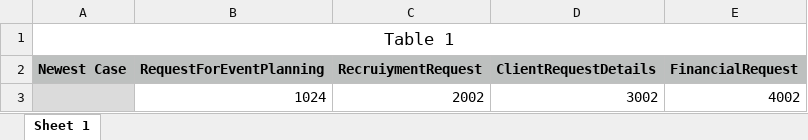
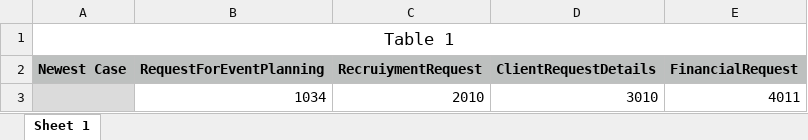
Before and after one commit to rmaksymiuk/SoftwareEngineeringFinalProject, an Excel workbook: Applications/NewestFormNumber.xlsx, sheet Sheet 1, drawn as a sheet; values as stored, in another font and other column widths than the file's, no borders; removed rows and columns are numbered as before the commit, all else as after; the diff names each change by its address in the sheet, - before the commit and + after, or states it on an @@ line.

```diff
--- a/Applications/NewestFormNumber.xlsx (sheet Sheet 1)
+++ b/Applications/NewestFormNumber.xlsx (sheet Sheet 1)
-row 3:  | 1024 | 2002 | 3002 | 4002
+row 3:  | 1034 | 2010 | 3010 | 4011
```
Also changed, not shown: Applications/EventPlanningRequest.xlsx, Applications/RecruitmentRequest.xlsx, 2 other files.
